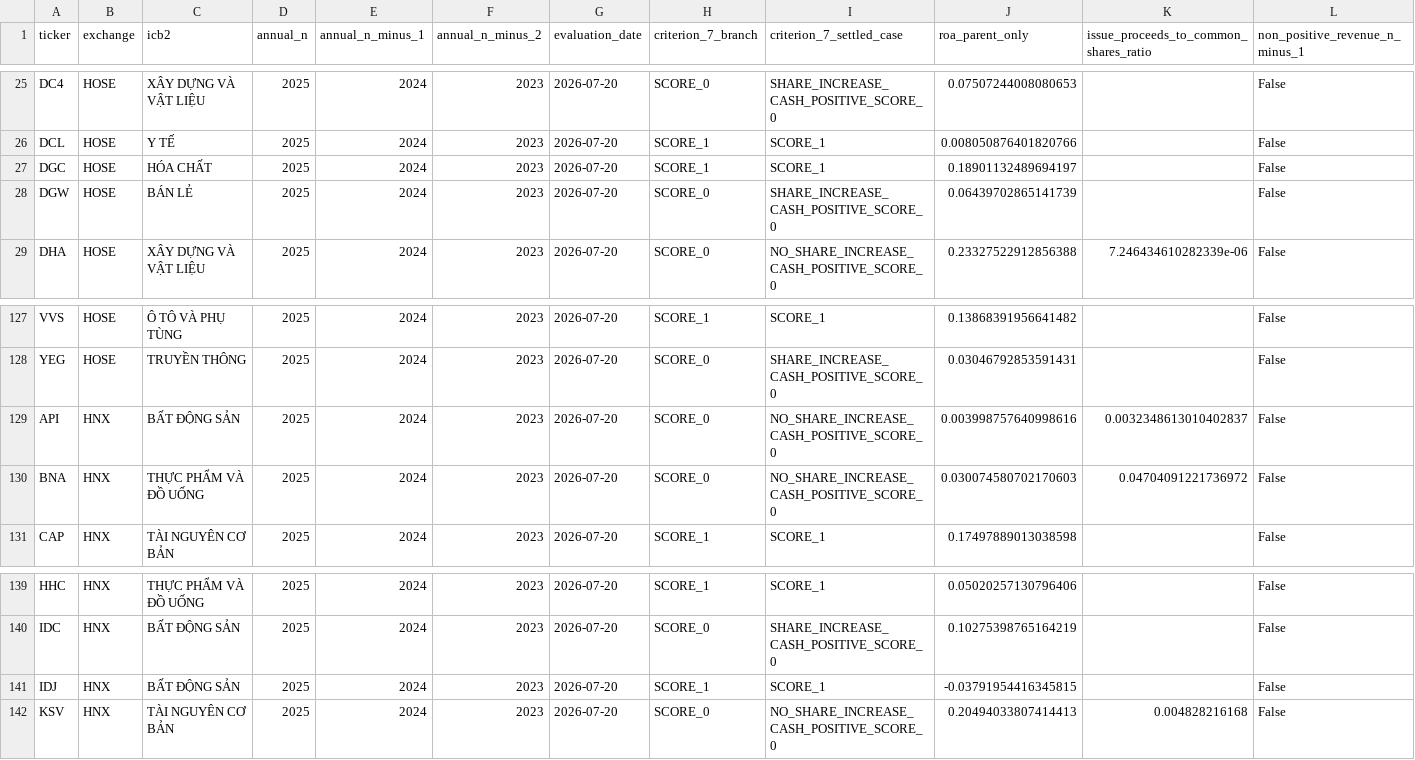
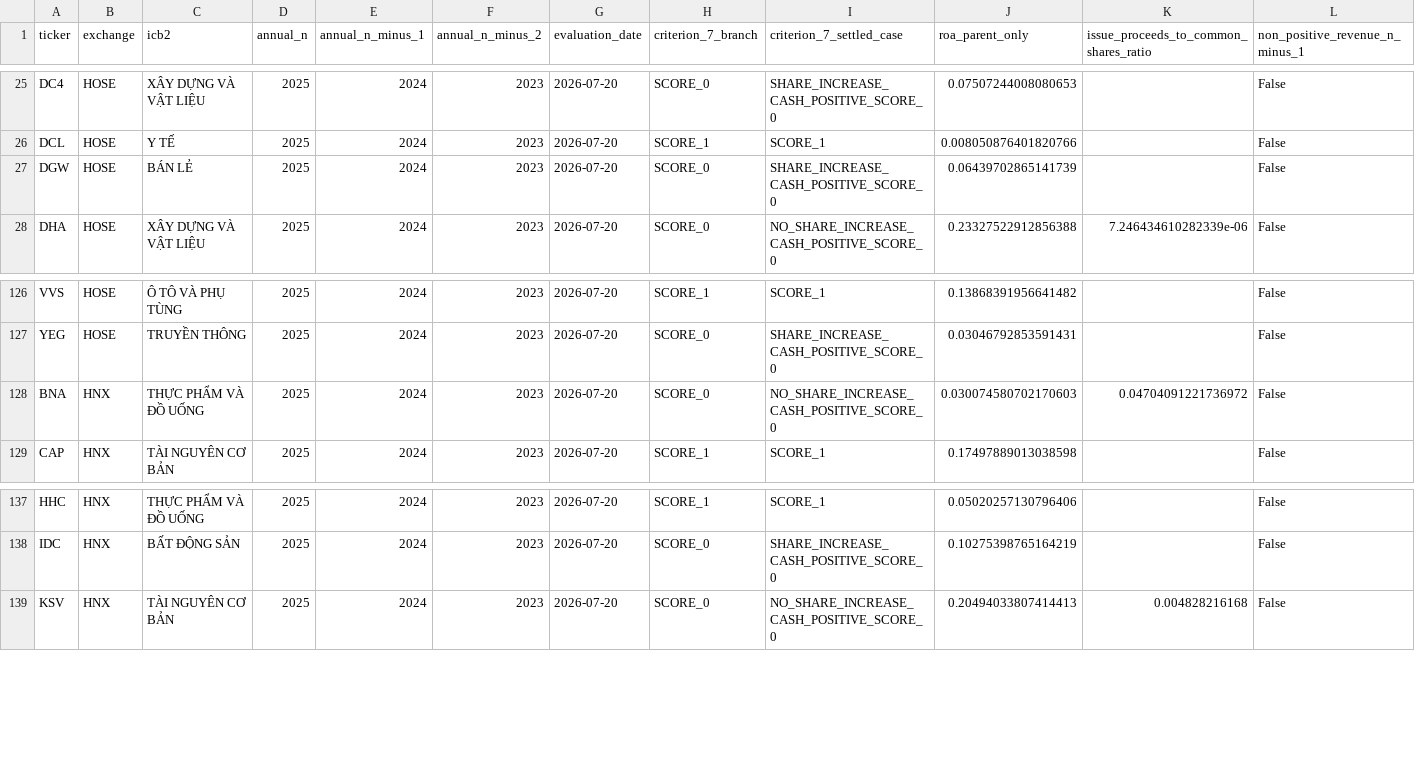
Before and after one commit to quan-sys/m-y-n-, a CSV file: data/screener/sprint6_fscore.csv, drawn as a sheet; only a part is shown, gaps mark what is left out; rows hold the shown columns only; the diff names each change by its address in the sheet, - before the commit and + after, or states it on an @@ line.

```diff
--- a/data/screener/sprint6_fscore.csv
+++ b/data/screener/sprint6_fscore.csv
-row 27: DGC | HOSE | HÓA CHẤT | 2025 | 2024 | 2023 | 2026-07-20 | SCORE_1 | SCORE_1 | 0.18901132489694197 |  | False
-row 129: API | HNX | BẤT ĐỘNG SẢN | 2025 | 2024 | 2023 | 2026-07-20 | SCORE_0 | NO_SHARE_INCREASE_CASH_POSITIVE_SCORE_0 | 0.003998757640998616 | 0.0032348613010402837 | False
-row 141: IDJ | HNX | BẤT ĐỘNG SẢN | 2025 | 2024 | 2023 | 2026-07-20 | SCORE_1 | SCORE_1 | -0.03791954416345815 |  | False
```
Also changed, not shown: data/screener/sprint6_franchise_quality.csv, data/screener/step2_candidates_ebit_tev.csv, 4 other files.
